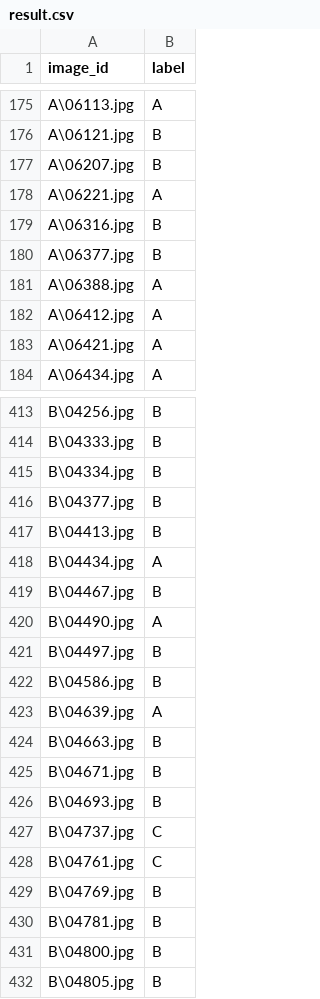
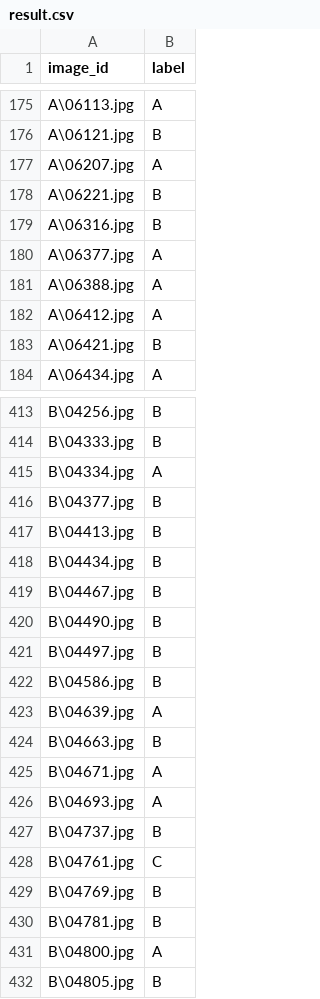
Before and after one commit to AceBenson/MangoRecongnition, a CSV file: result.csv, drawn as a sheet; only a part is shown, gaps mark what is left out; the diff covers the shown part only.

```diff
--- a/result.csv
+++ b/result.csv
@@ -176,9 +176,9 @@ A\06113.jpg,A
 A\06121.jpg,B
-A\06207.jpg,B
-A\06221.jpg,A
+A\06207.jpg,A
+A\06221.jpg,B
 A\06316.jpg,B
-A\06377.jpg,B
+A\06377.jpg,A
 A\06388.jpg,A
 A\06412.jpg,A
-A\06421.jpg,A
+A\06421.jpg,B
 A\06434.jpg,A
@@ -414,8 +414,8 @@ B\04256.jpg,B
 B\04333.jpg,B
-B\04334.jpg,B
+B\04334.jpg,A
 B\04377.jpg,B
 B\04413.jpg,B
-B\04434.jpg,A
+B\04434.jpg,B
 B\04467.jpg,B
-B\04490.jpg,A
+B\04490.jpg,B
 B\04497.jpg,B
@@ -424,5 +424,5 @@ B\04639.jpg,A
 B\04663.jpg,B
-B\04671.jpg,B
-B\04693.jpg,B
-B\04737.jpg,C
+B\04671.jpg,A
+B\04693.jpg,A
+B\04737.jpg,B
 B\04761.jpg,C
@@ -430,3 +430,3 @@ B\04769.jpg,B
 B\04781.jpg,B
-B\04800.jpg,B
+B\04800.jpg,A
 B\04805.jpg,B
```
Also changed, not shown: 108 edited cells elsewhere in this file, 26 other files.
